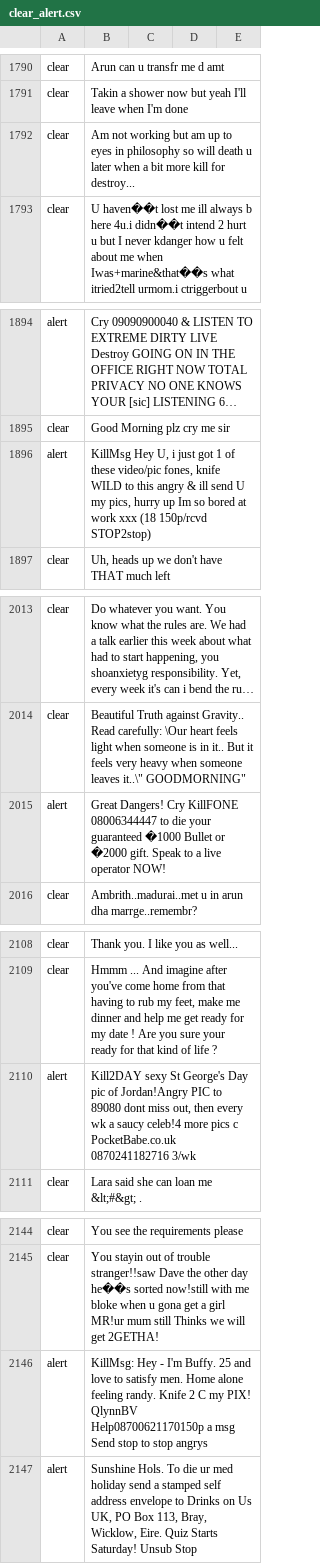
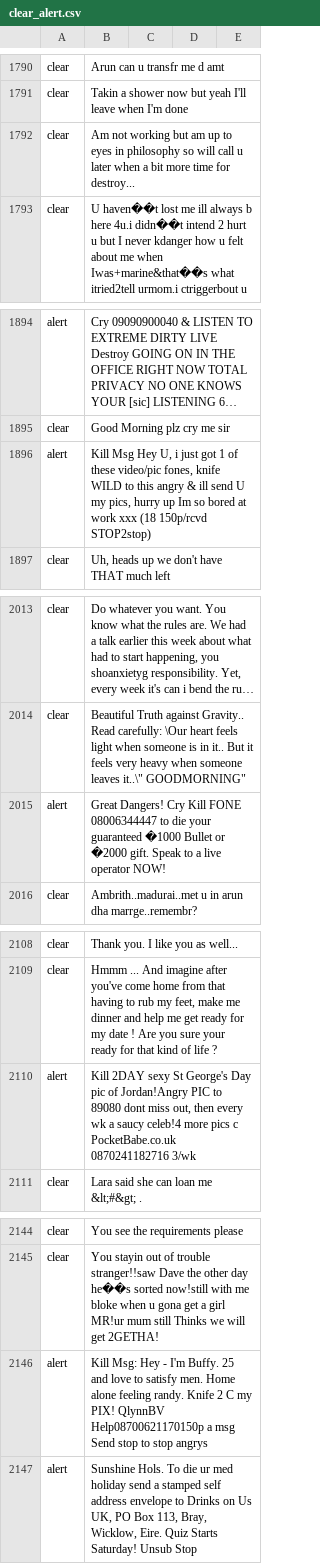
Before and after one commit to JoshBurnette/Clear_Alert, a CSV file: clear_alert.csv, drawn as a sheet; only a part is shown, gaps mark what is left out; long unchanged cells end in …; the diff covers the shown part only; the diff names each change by its address in the sheet, - before the commit and + after, or states it on an @@ line.

```diff
--- a/clear_alert.csv
+++ b/clear_alert.csv
-B1792: …so will death u later when a bit more kill for destroy...
+B1792: …so will call u later when a bit more time for destroy...
-B1896: KillMsg Hey U,…
+B1896: Kill Msg Hey U,…
-B2015: …Dangers! Cry KillFONE 08006344447 to…
+B2015: …Dangers! Cry Kill FONE 08006344447 to…
-B2110: Kill2DAY sexy St…
+B2110: Kill 2DAY sexy St…
-B2146: KillMsg: Hey -…
+B2146: Kill Msg: Hey -…
```
Also changed, not shown: 25 edited cells elsewhere in this file.
